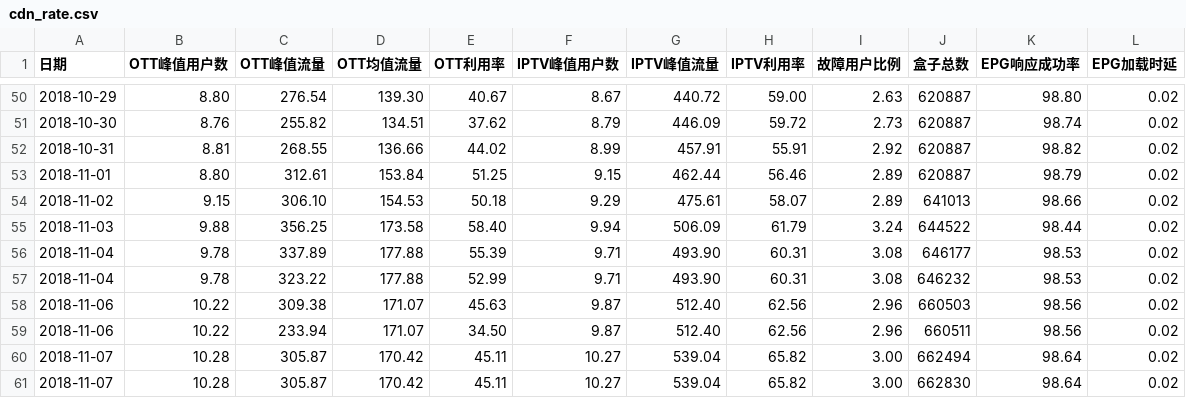
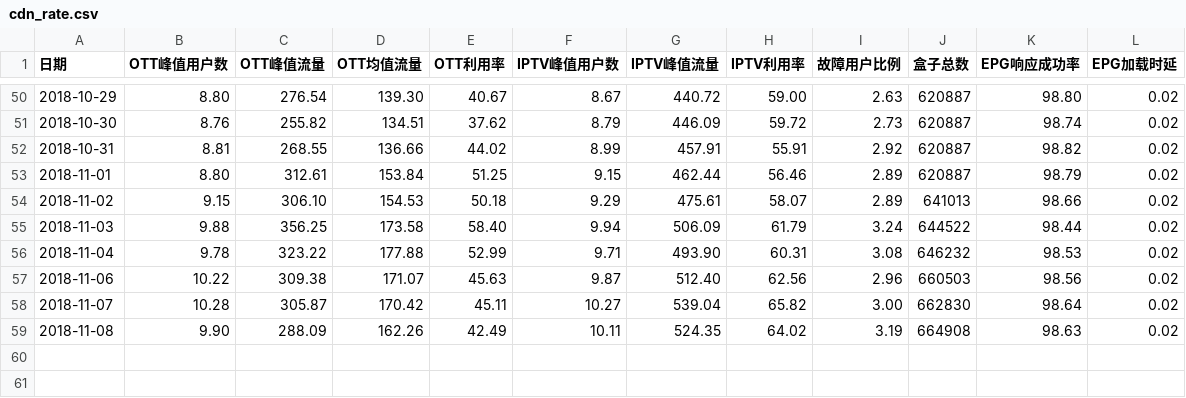
Before and after one commit to mtbdc-dy/LittlePrograms, a CSV file: web/webCrawler/cdn_rate.csv, drawn as a sheet; only a part is shown, gaps mark what is left out.

Commit message:
cdn_rate

```diff
--- a/web/webCrawler/cdn_rate.csv
+++ b/web/webCrawler/cdn_rate.csv
@@ -55,7 +55,5 @@
 2018-11-03,9.88,356.25,173.58,58.40,9.94,506.09,61.79,3.24,644522,98.44,0.02
-2018-11-04,9.78,337.89,177.88,55.39,9.71,493.90,60.31,3.08,646177,98.53,0.02
 2018-11-04,9.78,323.22,177.88,52.99,9.71,493.90,60.31,3.08,646232,98.53,0.02
 2018-11-06,10.22,309.38,171.07,45.63,9.87,512.40,62.56,2.96,660503,98.56,0.02
-2018-11-06,10.22,233.94,171.07,34.50,9.87,512.40,62.56,2.96,660511,98.56,0.02
-2018-11-07,10.28,305.87,170.42,45.11,10.27,539.04,65.82,3.00,662494,98.64,0.02
 2018-11-07,10.28,305.87,170.42,45.11,10.27,539.04,65.82,3.00,662830,98.64,0.02
+2018-11-08,9.90,288.09,162.26,42.49,10.11,524.35,64.02,3.19,664908,98.63,0.02
```
